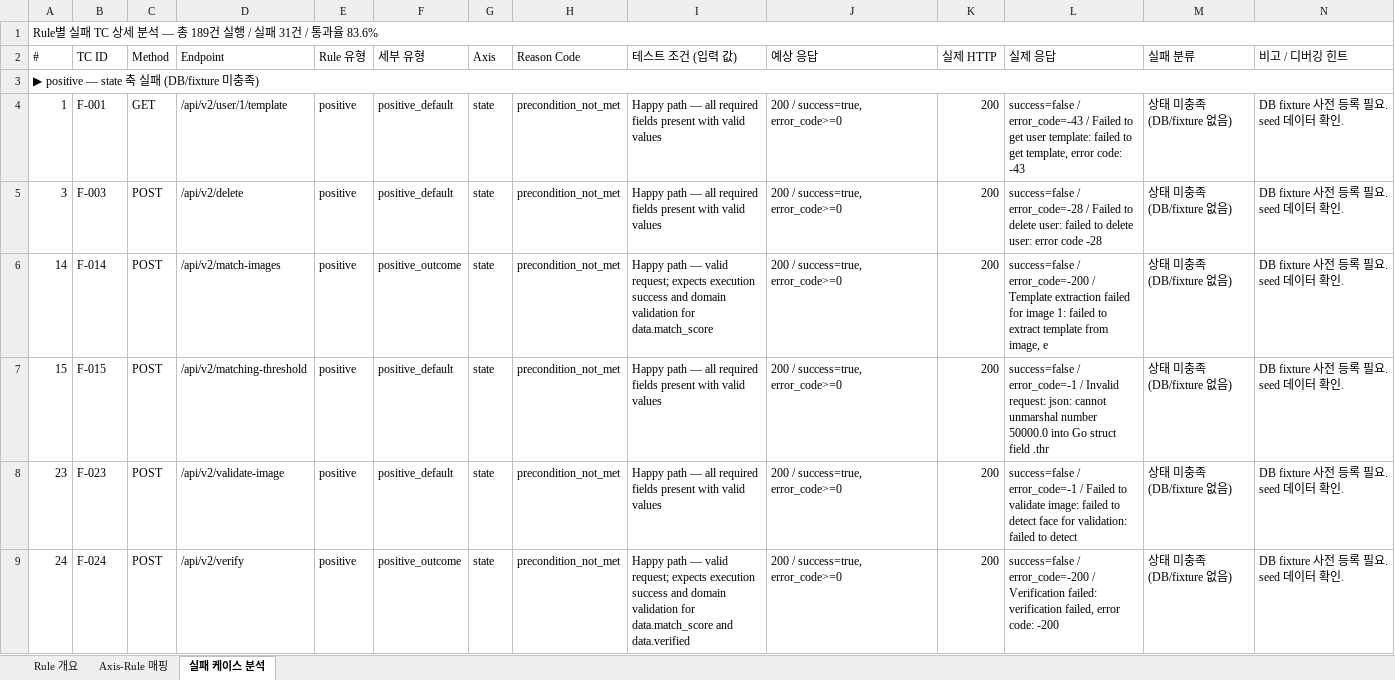
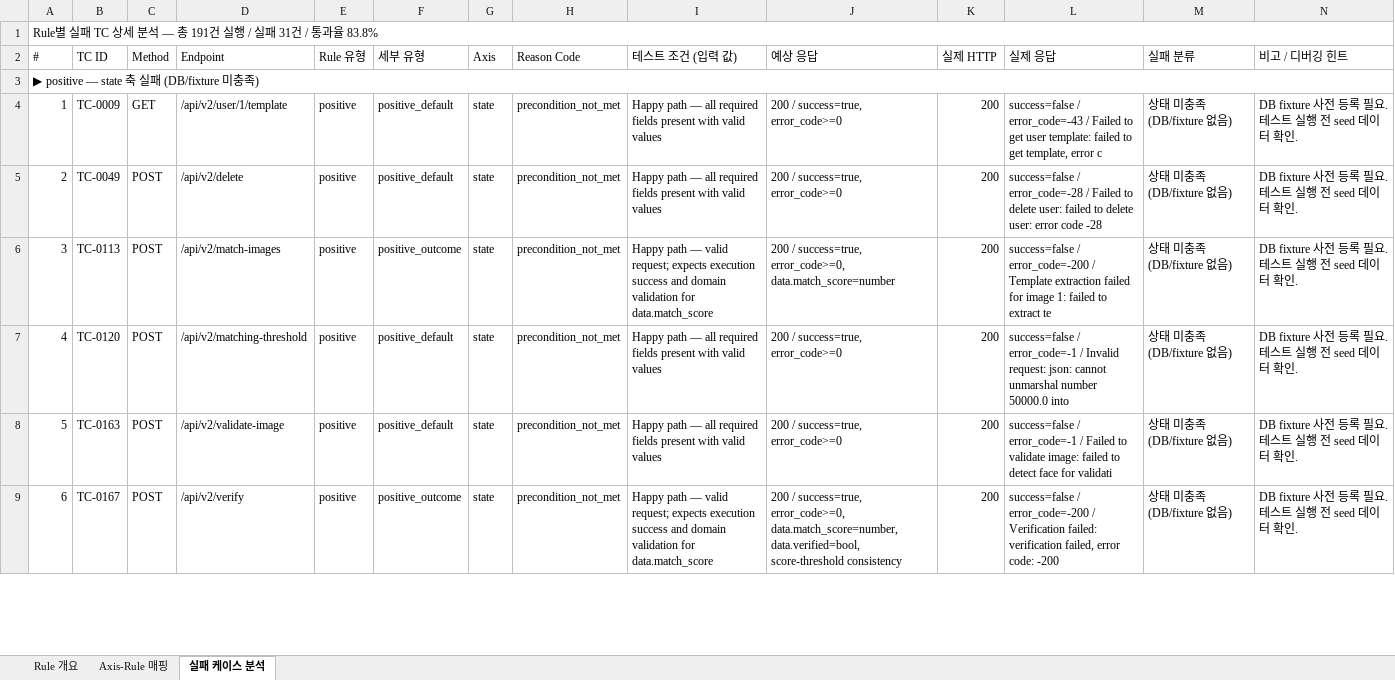
Before and after one commit to soyeon911/Test_Auto, an Excel workbook: rule_report.xlsx, sheet 실패 케이스 분석, drawn as a sheet; only a part is shown; values as stored, in another font and other column widths than the file's, no cell formats; removed rows and columns are numbered as before the commit, all else as after; the diff covers the shown part only; the diff names each change by its address in the sheet, - before the commit and + after, or states it on an @@ line.

```diff
--- a/rule_report.xlsx (sheet 실패 케이스 분석)
+++ b/rule_report.xlsx (sheet 실패 케이스 분석)
-A1 (#): …— 총 189건 실행 / 실패 31건 / 통과율 83.6%
+A1 (#): …— 총 191건 실행 / 실패 31건 / 통과율 83.8%
-B4 (TC ID): F-001
+B4 (TC ID): TC-0009
-L4 (실제 응답): …template, error code: -43
+L4 (실제 응답): …template, error c
-N4 (비고 / 디버깅 힌트): DB fixture 사전 등록 필요. seed 데이터 확인.
+N4 (비고 / 디버깅 힌트): DB fixture 사전 등록 필요. 테스트 실행 전 seed 데이터 확인.
+row 5: 2 | TC-0049 | POST | /api/v2/delete | positive | positive_default | state | precondition_not_met | Happy path — all required fields present with valid values | 200 / success=true, error_code>=0 | 200 | success=false / error_code=-28 / Failed to delete user: failed to delete user: error code -28 | 상태 미충족 (DB/fixture 없음) | DB fixture 사전 등록 필요. 테스트 실행 전 seed 데이터 확인.
-B6 (TC ID): F-003
+B6 (TC ID): TC-0113
-D6 (Endpoint): /api/v2/delete
+D6 (Endpoint): /api/v2/match-images
-F6 (세부 유형): positive_default
+F6 (세부 유형): positive_outcome
-I6 (테스트 조건 (입력 값)): …path — all required fields present with valid values
+I6 (테스트 조건 (입력 값)): …path — valid request; expects execution success and domain validation for data.match_score
-J6 (예상 응답): …/ success=true, error_code>=0
+J6 (예상 응답): …/ success=true, error_code>=0, data.match_score=number
-L6 (실제 응답): success=false / error_code=-28 / Failed to delete user: failed to delete user: error code -28
+L6 (실제 응답): success=false / error_code=-200 / Template extraction failed for image 1: failed to extract te
-N6 (비고 / 디버깅 힌트): DB fixture 사전 등록 필요. seed 데이터 확인.
+N6 (비고 / 디버깅 힌트): DB fixture 사전 등록 필요. 테스트 실행 전 seed 데이터 확인.
-row 6: 14 | F-014 | POST | /api/v2/match-images | positive | positive_outcome | state | precondition_not_met | Happy path — valid request; expects execution success and domain validation for data.match_score | 200 / success=true, error_code>=0 | 200 | success=false / error_code=-200 / Template extraction failed for image 1: failed to extract template from image, e | 상태 미충족 (DB/fixture 없음) | DB fixture 사전 등록 필요. seed 데이터 확인.
-A7 (#): 15
+A7 (#): 4
-B7 (TC ID): F-015
+B7 (TC ID): TC-0120
-L7 (실제 응답): …50000.0 into Go struct field .thr
+L7 (실제 응답): …50000.0 into
-N7:N9 (비고 / 디버깅 힌트): DB fixture 사전 등록 필요. seed 데이터 확인.
+N7:N9 (비고 / 디버깅 힌트): DB fixture 사전 등록 필요. 테스트 실행 전 seed 데이터 확인.
-A8 (#): 23
+A8 (#): 5
-B8 (TC ID): F-023
+B8 (TC ID): TC-0163
-L8 (실제 응답): …face for validation: failed to detect
+L8 (실제 응답): …face for validati
-A9 (#): 24
+A9 (#): 6
-B9 (TC ID): F-024
+B9 (TC ID): TC-0167
-I9 (테스트 조건 (입력 값)): …for data.match_score and data.verified
+I9 (테스트 조건 (입력 값)): …for data.match_score
-J9 (예상 응답): …/ success=true, error_code>=0
+J9 (예상 응답): …/ success=true, error_code>=0, data.match_score=number, data.verified=bool, score-threshold consistency
```
Also changed, not shown: 7 added rows, 12 removed rows and 124 edited cells elsewhere in this sheet, sheet Axis-Rule 매핑, sheet Rule 개요, cell formats, 3 other files.
